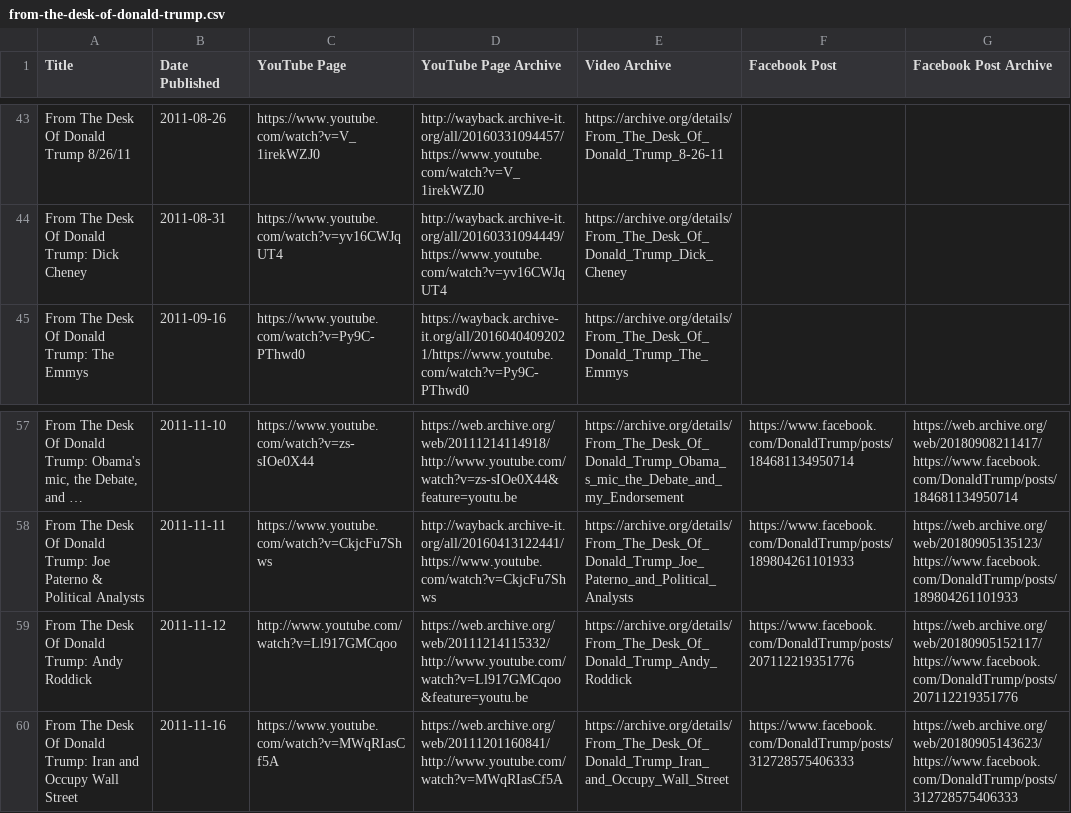
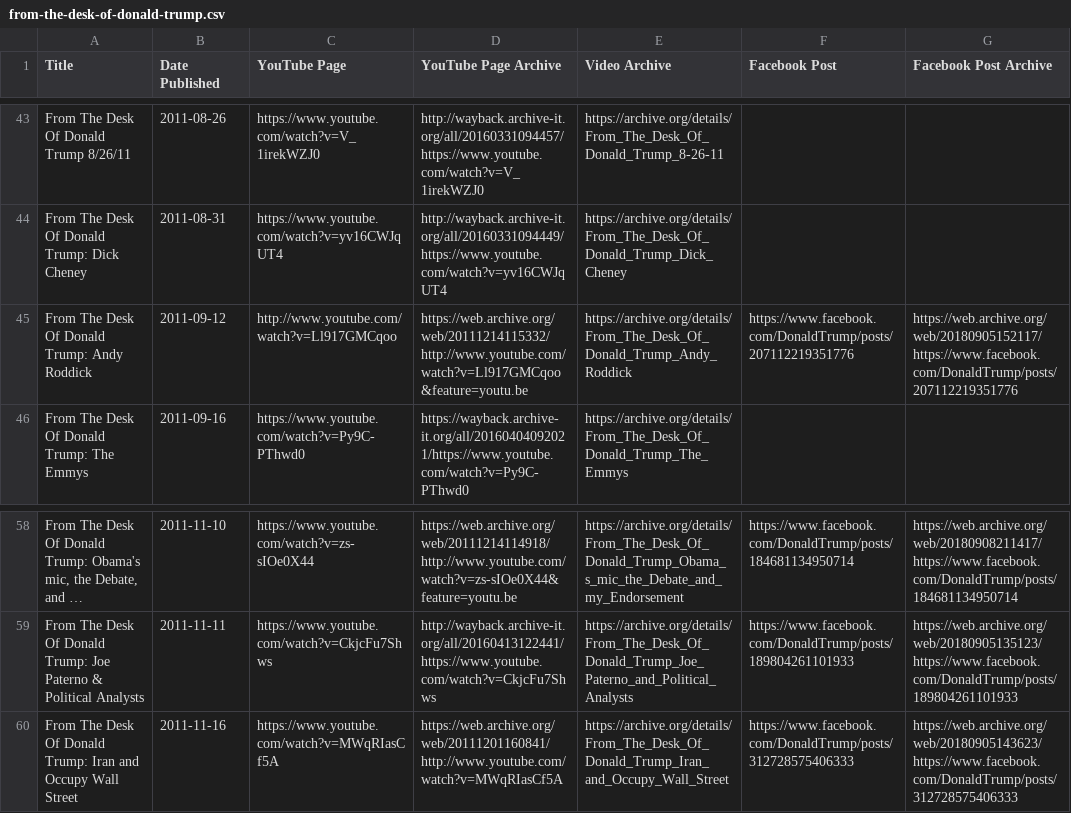
Before and after one commit to VerifiedJoseph/data.verifiedjoseph.com, a CSV file: from-the-desk-of-donald-trump.csv, drawn as a sheet; only a part is shown, gaps mark what is left out; long unchanged cells end in …; removed rows and columns are numbered as before the commit, all else as after; the diff names each change by its address in the sheet, - before the commit and + after, or states it on an @@ line.

Commit message:
Correct date published for From The Desk Of Donald Trump: Andy Roddick

```diff
--- a/from-the-desk-of-donald-trump.csv
+++ b/from-the-desk-of-donald-trump.csv
+row 45: From The Desk Of Donald Trump: Andy Roddick | 2011-09-12 | http://www.youtube.com/watch?v=Ll917GMCqoo | https://web.archive.org/web/20111214115332/http://www.youtube.com/watch?v=Ll917GMCqoo&feature=youtu.be | https://archive.org/details/From_The_Desk_Of_Donald_Trump_Andy_Roddick | https://www.facebook.com/DonaldTrump/posts/207112219351776 | https://web.archive.org/web/20180905152117/https://www.facebook.com/DonaldTrump/posts/207112219351776
-row 59: From The Desk Of Donald Trump: Andy Roddick | 2011-11-12 | http://www.youtube.com/watch?v=Ll917GMCqoo | https://web.archive.org/web/20111214115332/http://www.youtube.com/watch?v=Ll917GMCqoo&feature=youtu.be | https://archive.org/details/From_The_Desk_Of_Donald_Trump_Andy_Roddick | https://www.facebook.com/DonaldTrump/posts/207112219351776 | https://web.archive.org/web/20180905152117/https://www.facebook.com/DonaldTrump/posts/207112219351776
```
